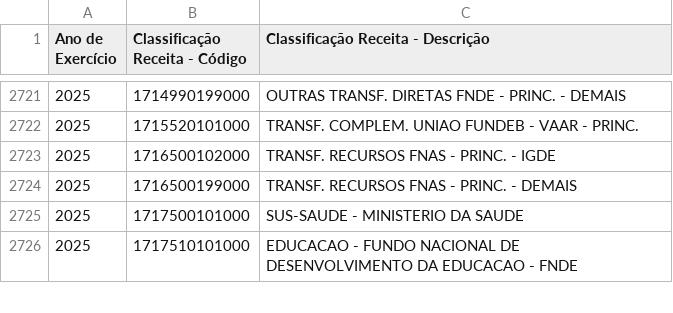
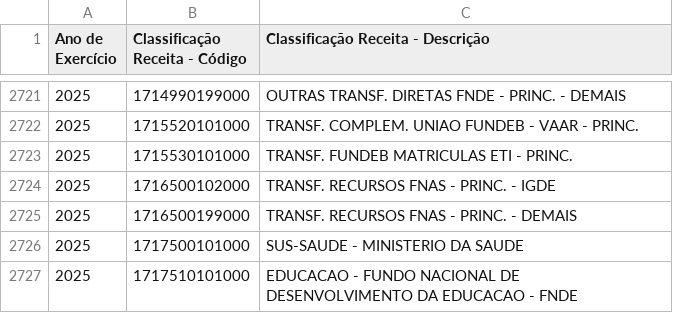
Before and after one commit to splor-mg/dados-aux-classificadores, a CSV file: data-raw/natureza_receita_current.csv, drawn as a sheet; only a part is shown, gaps mark what is left out.

```diff
--- a/data-raw/natureza_receita_current.csv
+++ b/data-raw/natureza_receita_current.csv
@@ -2722,2 +2722,3 @@
 "2025","1715520101000","TRANSF. COMPLEM. UNIAO FUNDEB - VAAR - PRINC."
+"2025","1715530101000","TRANSF. FUNDEB MATRICULAS ETI - PRINC."
 "2025","1716500102000","TRANSF. RECURSOS FNAS - PRINC. - IGDE"
```
Also changed, not shown: data/natureza_receita.csv, 1 other file.
